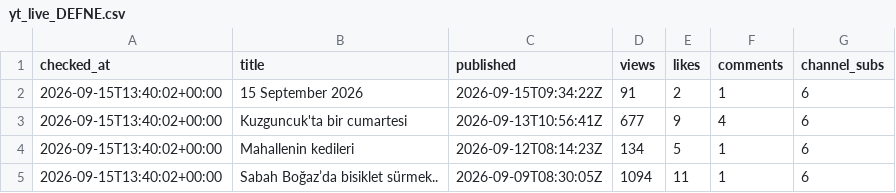
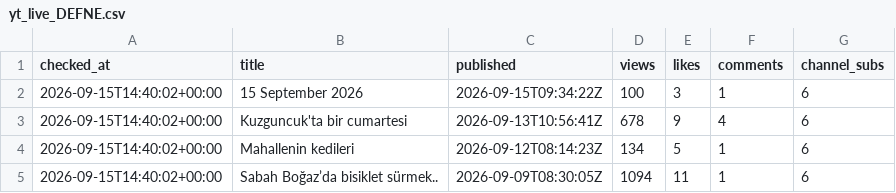
Before and after one commit to volaria/vd-insights-data, a CSV file: data/yt_live_DEFNE.csv, drawn as a sheet.

```diff
--- a/data/yt_live_DEFNE.csv
+++ b/data/yt_live_DEFNE.csv
@@ -1,5 +1,5 @@
 checked_at,title,published,views,likes,comments,channel_subs
-2026-09-15T13:40:02+00:00,15 September 2026,2026-09-15T09:34:22Z,91,2,1,6
-2026-09-15T13:40:02+00:00,Kuzguncuk'ta bir cumartesi,2026-09-13T10:56:41Z,677,9,4,6
-2026-09-15T13:40:02+00:00,Mahallenin kedileri,2026-09-12T08:14:23Z,134,5,1,6
-2026-09-15T13:40:02+00:00,Sabah Boğaz’da bisiklet sürmek..,2026-09-09T08:30:05Z,1094,11,1,6
+2026-09-15T14:40:02+00:00,15 September 2026,2026-09-15T09:34:22Z,100,3,1,6
+2026-09-15T14:40:02+00:00,Kuzguncuk'ta bir cumartesi,2026-09-13T10:56:41Z,678,9,4,6
+2026-09-15T14:40:02+00:00,Mahallenin kedileri,2026-09-12T08:14:23Z,134,5,1,6
+2026-09-15T14:40:02+00:00,Sabah Boğaz’da bisiklet sürmek..,2026-09-09T08:30:05Z,1094,11,1,6
```
Also changed, not shown: data/yt_live_DEFNE_log.csv.
